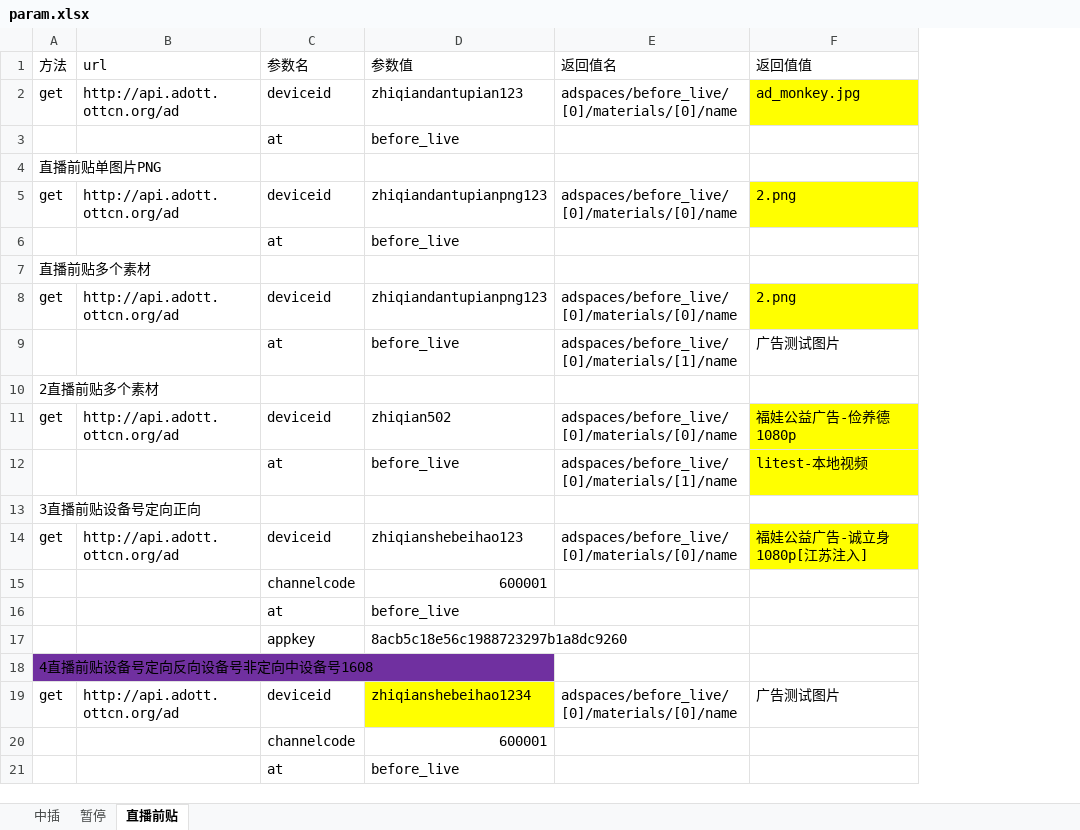
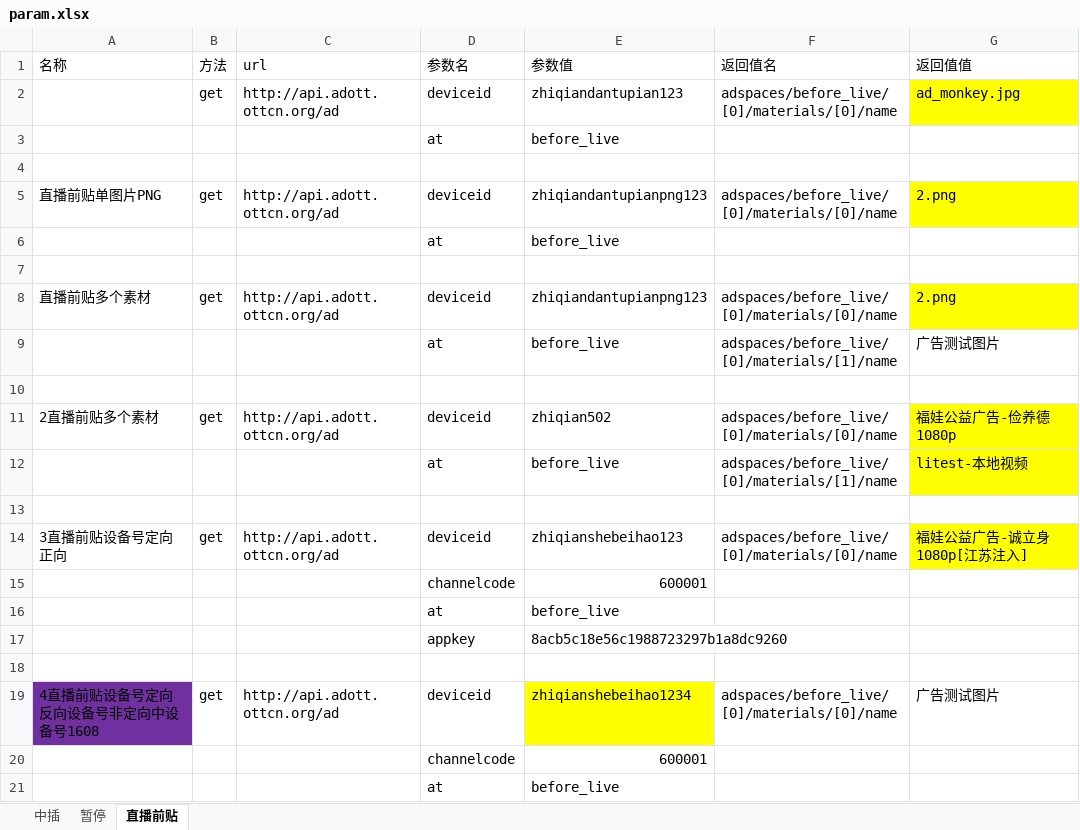
Before and after one commit to ymtianjin/ADInterface, an Excel workbook: data/param.xlsx, sheet 直播前贴, drawn as a sheet; only a part is shown; values as stored, in another font and other column widths than the file's, no borders; addresses are those after the commit; the diff names each change by its address in the sheet, - before the commit and + after, or states it on an @@ line.

```diff
--- a/data/param.xlsx (sheet 直播前贴)
+++ b/data/param.xlsx (sheet 直播前贴)
+column A (名称), rows 5-19: 直播前贴单图片PNG |  |  | 直播前贴多个素材 |  |  | 2直播前贴多个素材 |  |  | 3直播前贴设备号定向正向 |  |  |  |  | 4直播前贴设备号定向反向设备号非定向中设备号1608
-B4 (方法): 直播前贴单图片PNG
+B4 (方法): (empty)
-B7 (方法): 直播前贴多个素材
+B7 (方法): (empty)
-B10 (方法): 2直播前贴多个素材
+B10 (方法): (empty)
-B13 (方法): 3直播前贴设备号定向正向
+B13 (方法): (empty)
-B18 (方法): 4直播前贴设备号定向反向设备号非定向中设备号1608
+B18 (方法): (empty)
-B18 fill: #7030A0
+B18 fill: none
```
Also changed, not shown: sheet 暂停, sheet 中插, 5 other files.
